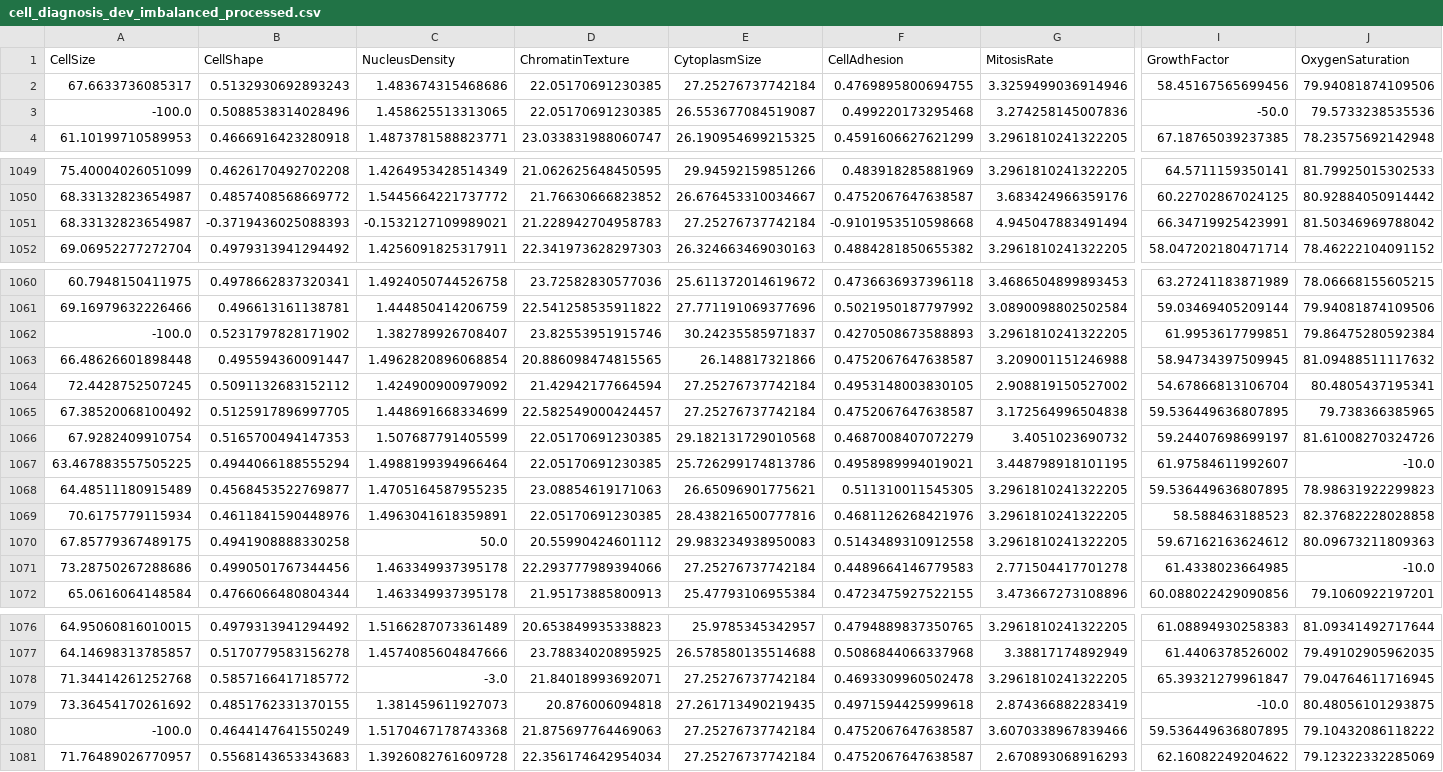
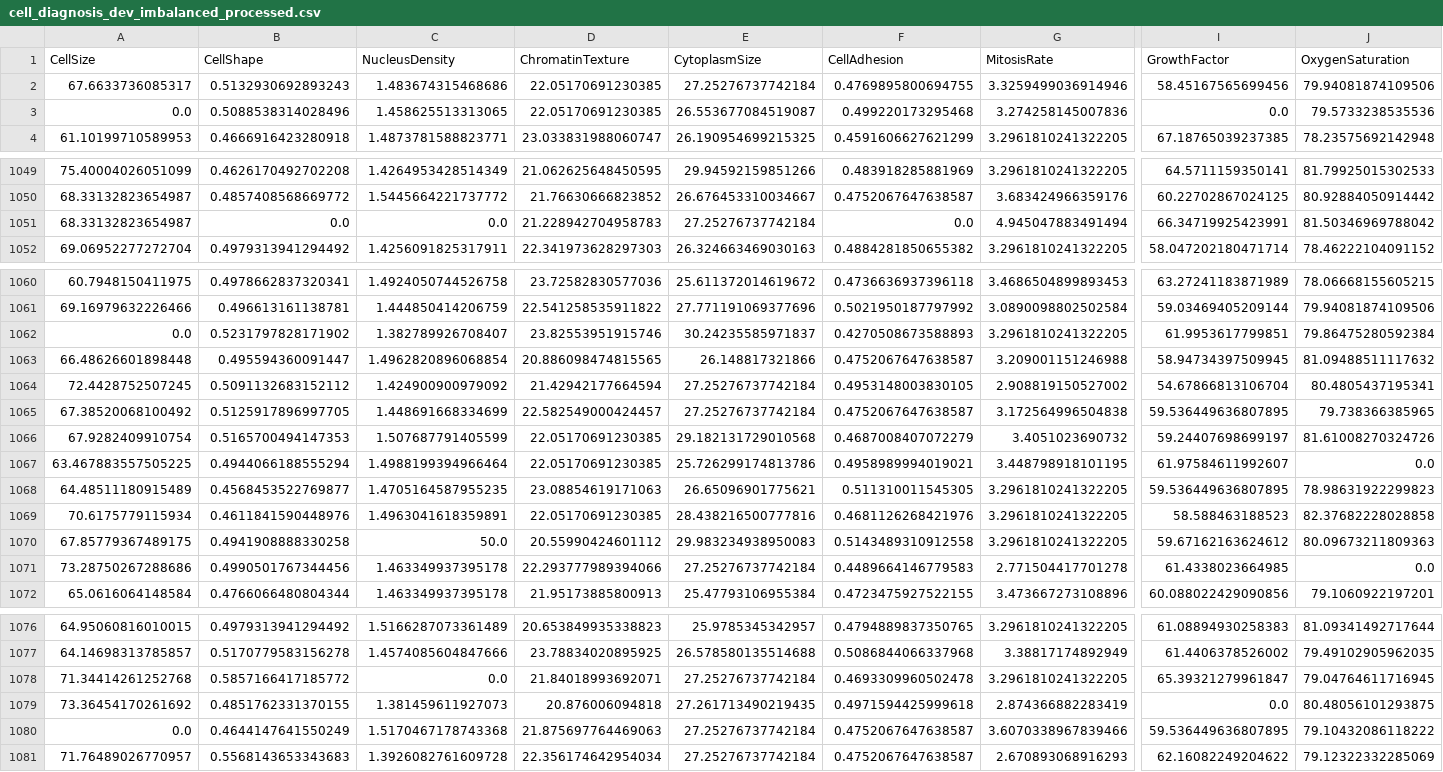
Before and after one commit to NazaGonella/TP02-machine-learning, a CSV file: problema1/data/processed/cell_diagnosis_dev_imbalanced_processed.csv, drawn as a sheet; only a part is shown, gaps mark what is left out; the diff covers the shown part only; the diff names each change by its address in the sheet, - before the commit and + after, or states it on an @@ line.

```diff
--- a/problema1/data/processed/cell_diagnosis_dev_imbalanced_processed.csv
+++ b/problema1/data/processed/cell_diagnosis_dev_imbalanced_processed.csv
-A3 (CellSize): -100.0
+A3 (CellSize): 0.0
-I3 (GrowthFactor): -50.0
+I3 (GrowthFactor): 0.0
-B1051 (CellShape): -0.3719436025088393
+B1051 (CellShape): 0.0
-C1051 (NucleusDensity): -0.1532127109989021
+C1051 (NucleusDensity): 0.0
-F1051 (CellAdhesion): -0.9101953510598668
+F1051 (CellAdhesion): 0.0
-A1062 (CellSize): -100.0
+A1062 (CellSize): 0.0
-J1067 (OxygenSaturation): -10.0
+J1067 (OxygenSaturation): 0.0
-J1071 (OxygenSaturation): -10.0
+J1071 (OxygenSaturation): 0.0
-C1078 (NucleusDensity): -3.0
+C1078 (NucleusDensity): 0.0
-I1079 (GrowthFactor): -10.0
+I1079 (GrowthFactor): 0.0
-A1080 (CellSize): -100.0
+A1080 (CellSize): 0.0
```
Also changed, not shown: 75 edited cells elsewhere in this file, problema1/data/processed/cell_diagnosis_dev_oversampled_by_duplication_processed.csv, problema1/data/processed/cell_diagnosis_dev_oversampled_by_duplication_processed_and_standardized.csv, 9 other files.
